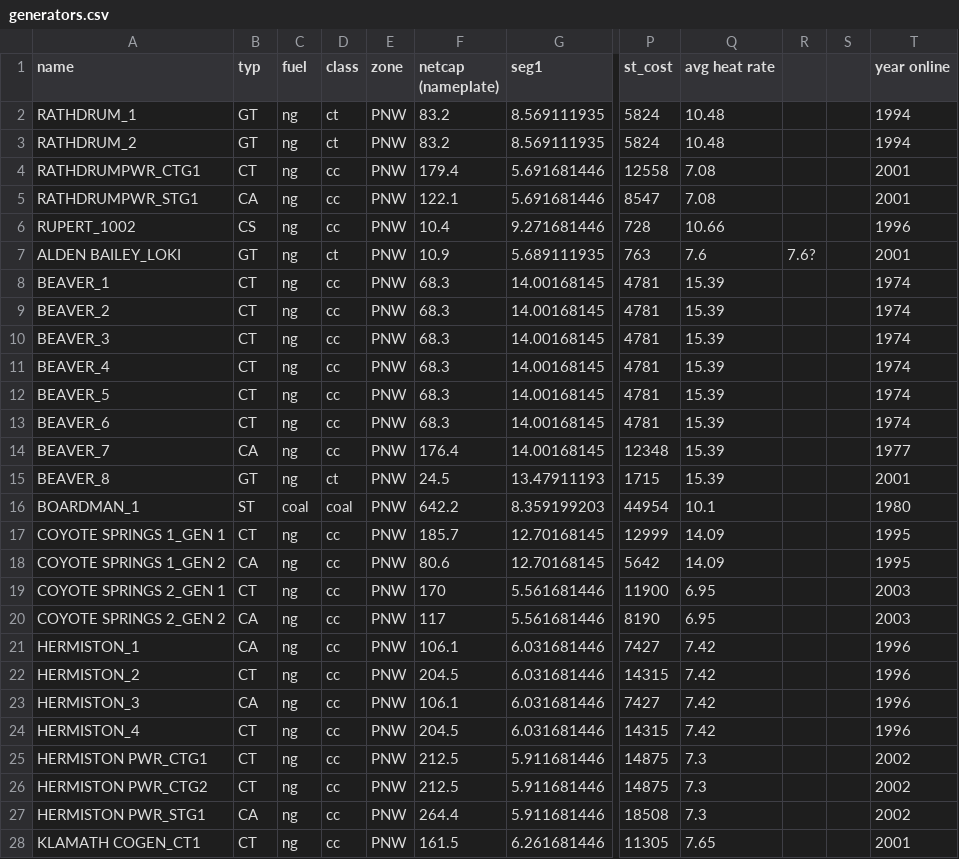
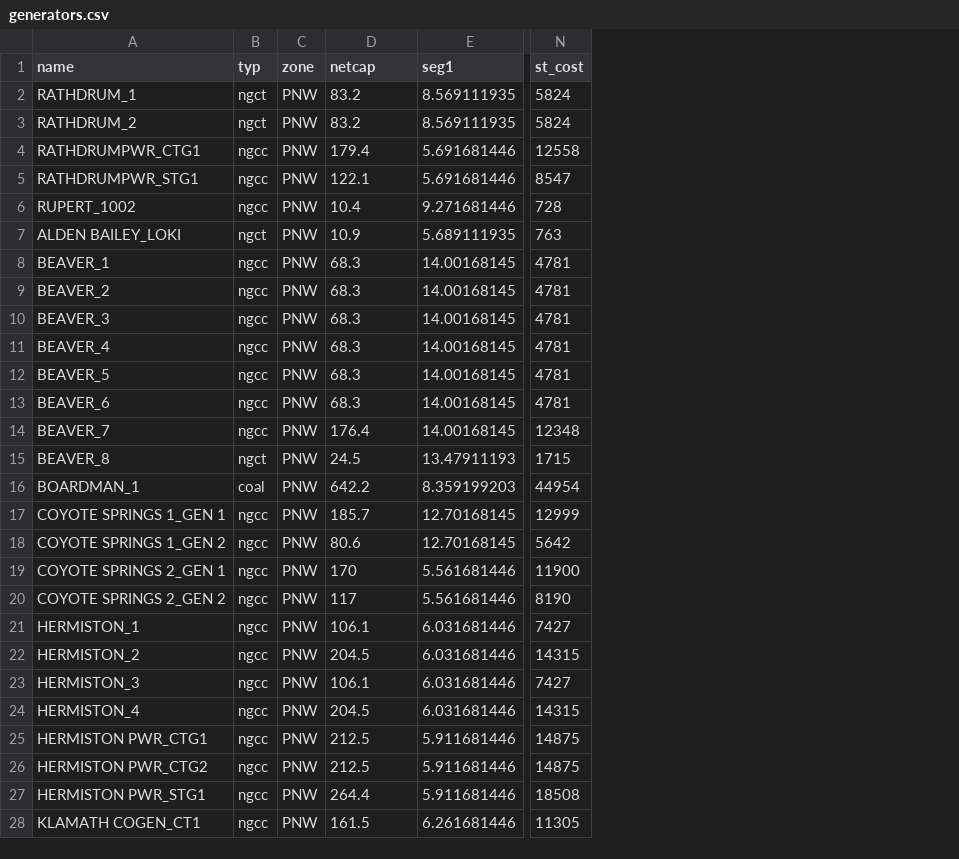
Before and after one commit to S-Denaro/PNW_Dispatch, a CSV file: generators.csv, drawn as a sheet; only a part is shown, gaps mark what is left out; removed rows and columns are numbered as before the commit, all else as after; the diff covers the shown part only; the diff names each change by its address in the sheet, - before the commit and + after, or states it on an @@ line.

```diff
--- a/generators.csv
+++ b/generators.csv
-column C (fuel), rows 2-28: ng | ng | ng | ng | ng | ng | ng | ng | ng | ng | ng | ng | ng | ng | coal | ng | ng | ng | ng | ng | ng | ng | ng | ng | ng | ng | ng
-column D (class), rows 2-28: ct | ct | cc | cc | cc | ct | cc | cc | cc | cc | cc | cc | cc | ct | coal | cc | cc | cc | cc | cc | cc | cc | cc | cc | cc | cc | cc
-column Q (avg heat rate), rows 2-28: 10.48 | 10.48 | 7.08 | 7.08 | 10.66 | 7.6 | 15.39 | 15.39 | 15.39 | 15.39 | 15.39 | 15.39 | 15.39 | 15.39 | 10.1 | 14.09 | 14.09 | 6.95 | 6.95 | 7.42 | 7.42 | 7.42 | 7.42 | 7.3 | 7.3 | 7.3 | 7.65
-column R, row 7: 7.6?
-column S, empty
-column T (year online), rows 2-28: 1994 | 1994 | 2001 | 2001 | 1996 | 2001 | 1974 | 1974 | 1974 | 1974 | 1974 | 1974 | 1977 | 2001 | 1980 | 1995 | 1995 | 2003 | 2003 | 1996 | 1996 | 1996 | 1996 | 2002 | 2002 | 2002 | 2001
-D1: netcap (nameplate)
+D1: netcap
-B2:B3 (typ): GT
+B2:B3 (typ): ngct
-B4 (typ): CT
+B4 (typ): ngcc
-B5 (typ): CA
+B5 (typ): ngcc
-B6 (typ): CS
+B6 (typ): ngcc
-B7 (typ): GT
+B7 (typ): ngct
-B8:B13 (typ): CT
+B8:B13 (typ): ngcc
-B14 (typ): CA
+B14 (typ): ngcc
-B15 (typ): GT
+B15 (typ): ngct
-B16 (typ): ST
+B16 (typ): coal
-B17 (typ): CT
+B17 (typ): ngcc
-B18 (typ): CA
+B18 (typ): ngcc
-B19 (typ): CT
+B19 (typ): ngcc
-B20:B21 (typ): CA
+B20:B21 (typ): ngcc
-B22 (typ): CT
+B22 (typ): ngcc
-B23 (typ): CA
+B23 (typ): ngcc
-B24:B26 (typ): CT
+B24:B26 (typ): ngcc
-B27 (typ): CA
+B27 (typ): ngcc
-B28 (typ): CT
+B28 (typ): ngcc
```
Also changed, not shown: 1 added row and 73 edited cells elsewhere in this file, 27 other files.
